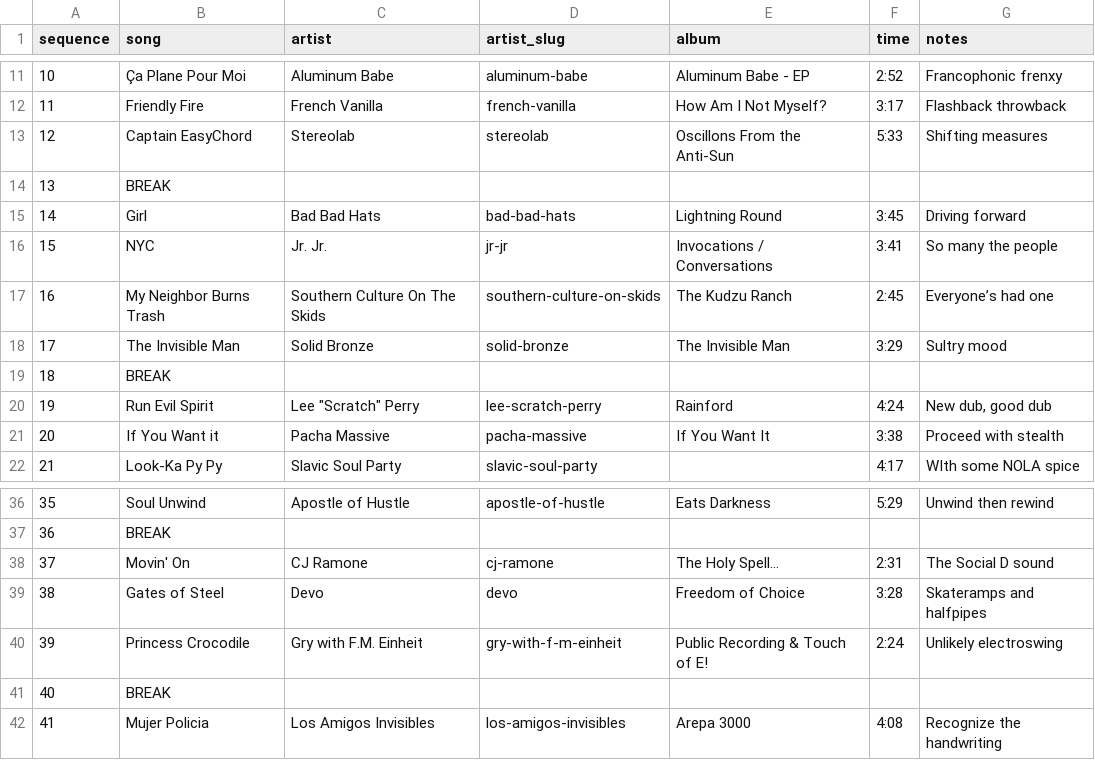
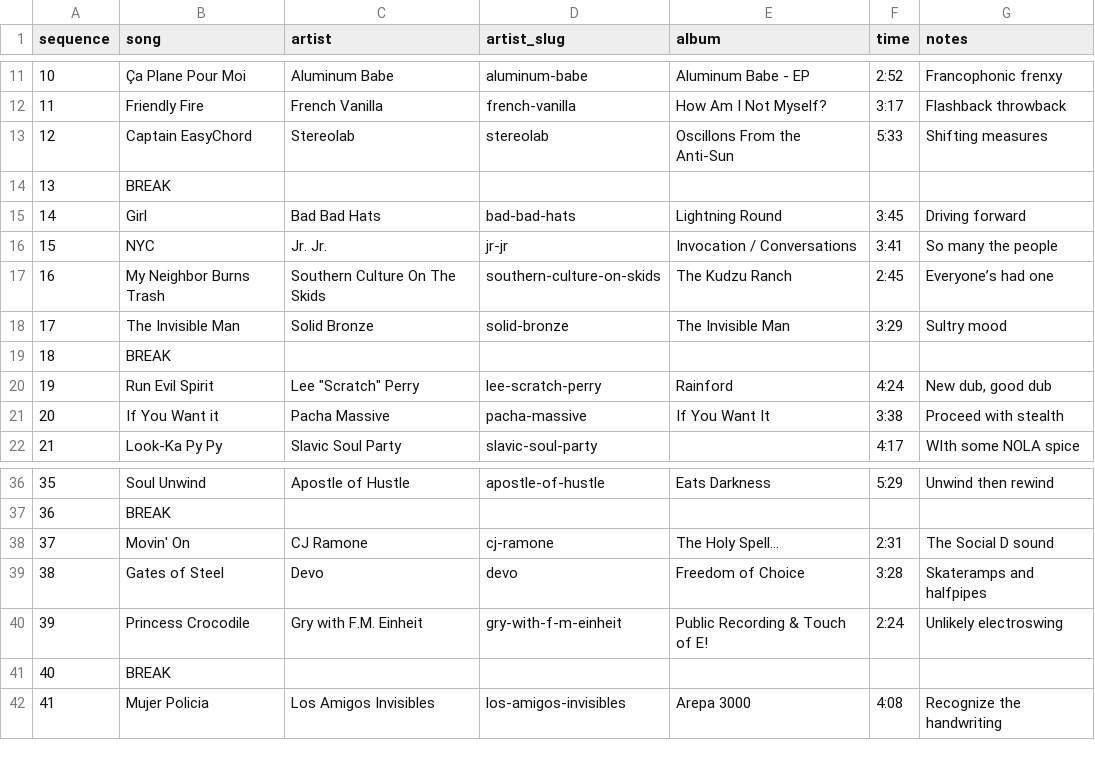
Before and after one commit to ubikorp/lacking.org, a CSV file: _data/playlists/2019-07-02-groove-them-move-them.csv, drawn as a sheet; only a part is shown, gaps mark what is left out.

```diff
--- a/_data/playlists/2019-07-02-groove-them-move-them.csv
+++ b/_data/playlists/2019-07-02-groove-them-move-them.csv
@@ -15,3 +15,3 @@ sequence,song,artist,artist_slug,album,time,notes
 14,Girl,Bad Bad Hats,bad-bad-hats,Lightning Round,3:45,Driving forward
-15,NYC,Jr. Jr.,jr-jr,Invocations / Conversations,3:41,So many the people
+15,NYC,Jr. Jr.,jr-jr,Invocation / Conversations,3:41,So many the people
 16,My Neighbor Burns Trash,Southern Culture On The Skids,southern-culture-on-skids,The Kudzu Ranch,2:45,Everyone’s had one
@@ -37,3 +37,3 @@ sequence,song,artist,artist_slug,album,time,notes
 36,BREAK
-37,Movin' On,CJ Ramone,cj-ramone,The Holy Spell...,2:31,The Social D sound
+37,Movin' On,CJ Ramone,cj-ramone,The Holy Spell…,2:31,The Social D sound
 38,Gates of Steel,Devo,devo,Freedom of Choice,3:28,Skateramps and halfpipes
```
Also changed, not shown: _data/new_details.csv, _data/playlists/2019-06-25-dumb-myself-down.csv, 45 other files.
